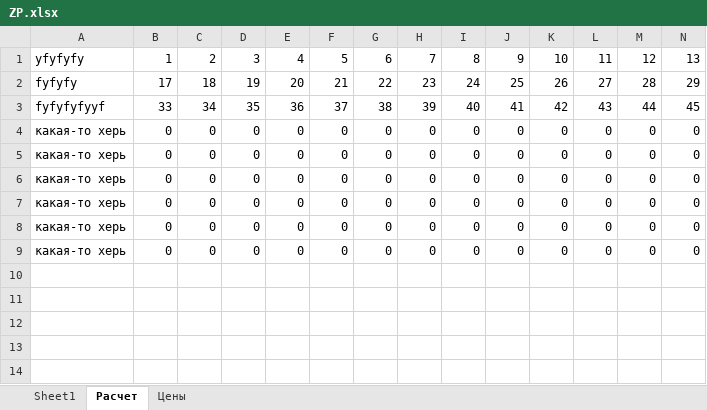
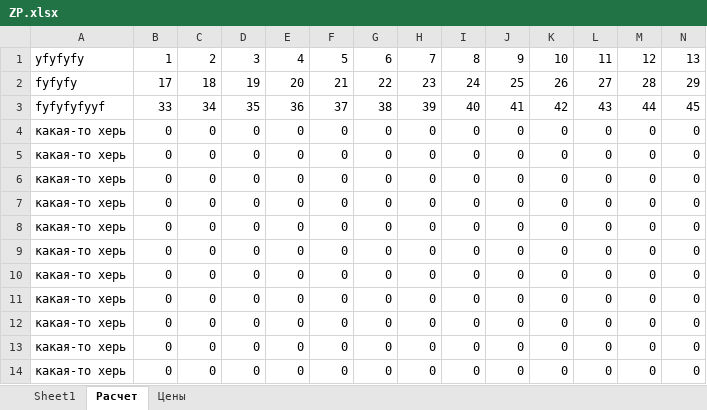
Before and after one commit to xKubik22/bleessrng-rabotai, an Excel workbook: ZP.xlsx, sheet Расчет, drawn as a sheet; only a part is shown; values as stored, in another font and other column widths than the file's, no borders; rows hold the shown columns only; the diff names each change by its address in the sheet, - before the commit and + after, or states it on an @@ line.

```diff
--- a/ZP.xlsx (sheet Расчет)
+++ b/ZP.xlsx (sheet Расчет)
+row 10: какая-то херь | 0 | 0 | 0 | 0 | 0 | 0 | 0 | 0 | 0 | 0 | 0 | 0 | 0
+row 11: какая-то херь | 0 | 0 | 0 | 0 | 0 | 0 | 0 | 0 | 0 | 0 | 0 | 0 | 0
+row 12: какая-то херь | 0 | 0 | 0 | 0 | 0 | 0 | 0 | 0 | 0 | 0 | 0 | 0 | 0
+row 13: какая-то херь | 0 | 0 | 0 | 0 | 0 | 0 | 0 | 0 | 0 | 0 | 0 | 0 | 0
+row 14: какая-то херь | 0 | 0 | 0 | 0 | 0 | 0 | 0 | 0 | 0 | 0 | 0 | 0 | 0
```
Also changed, not shown: 2 other files.
